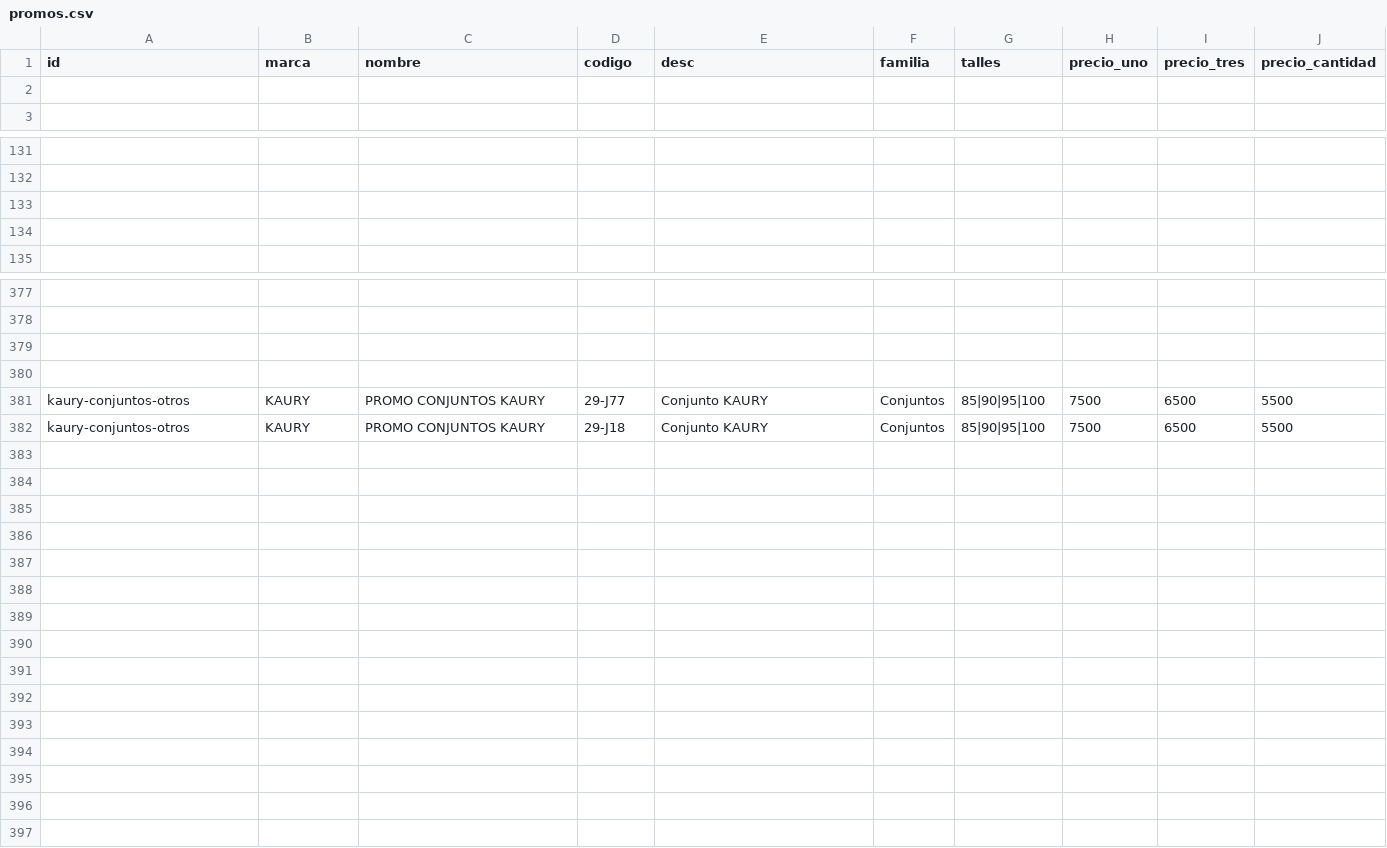
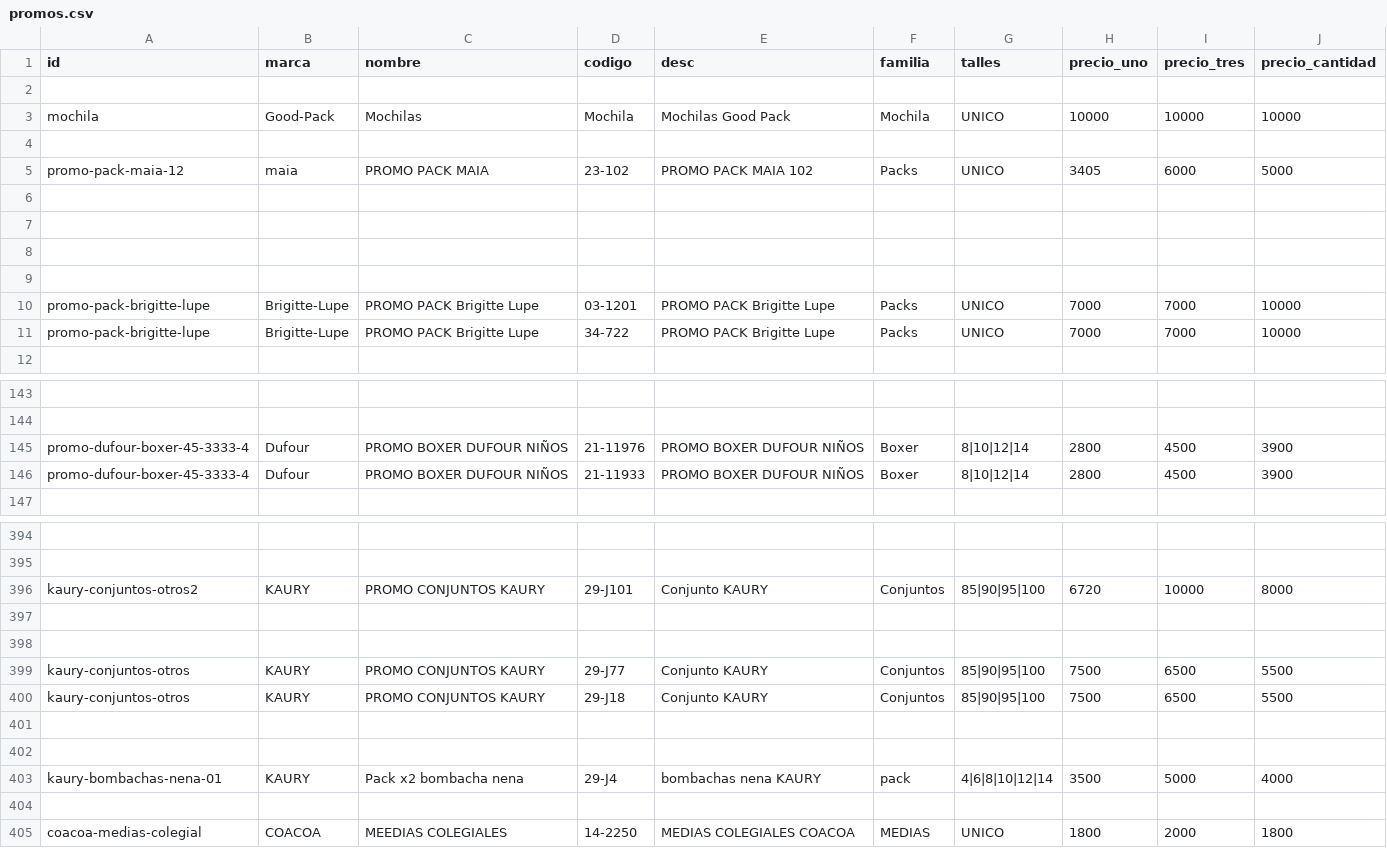
Before and after one commit to adamiangarciadev/Pedidos_RIO_Semanal, a CSV file: promos.csv, drawn as a sheet; only a part is shown, gaps mark what is left out; addresses are those after the commit; the diff covers the shown part only; the diff names each change by its address in the sheet, - before the commit and + after, or states it on an @@ line.

Commit message:
Update promos.csv

```diff
--- a/promos.csv
+++ b/promos.csv
+row 3: mochila | Good-Pack | Mochilas | Mochila | Mochilas Good Pack | Mochila | UNICO | 10000 | 10000 | 10000
+row 4: (empty)
+row 5: promo-pack-maia-12 | maia | PROMO PACK MAIA | 23-102 | PROMO PACK MAIA 102 | Packs | UNICO | 3405 | 6000 | 5000
+row 6: (empty)
+row 7: (empty)
+row 8: (empty)
+row 9: (empty)
+row 10: promo-pack-brigitte-lupe | Brigitte-Lupe | PROMO PACK Brigitte Lupe | 03-1201 | PROMO PACK Brigitte Lupe | Packs | UNICO | 7000 | 7000 | 10000
+row 11: promo-pack-brigitte-lupe | Brigitte-Lupe | PROMO PACK Brigitte Lupe | 34-722 | PROMO PACK Brigitte Lupe | Packs | UNICO | 7000 | 7000 | 10000
-row 145: (empty)
+row 145: promo-dufour-boxer-45-3333-4 | Dufour | PROMO BOXER DUFOUR NIÑOS | 21-11976 | PROMO BOXER DUFOUR NIÑOS | Boxer | 8|10|12|14 | 2800 | 4500 | 3900
-row 146: (empty)
+row 146: promo-dufour-boxer-45-3333-4 | Dufour | PROMO BOXER DUFOUR NIÑOS | 21-11933 | PROMO BOXER DUFOUR NIÑOS | Boxer | 8|10|12|14 | 2800 | 4500 | 3900
+row 396: kaury-conjuntos-otros2 | KAURY | PROMO CONJUNTOS KAURY | 29-J101 | Conjunto KAURY | Conjuntos | 85|90|95|100 | 6720 | 10000 | 8000
+row 401: (empty)
+row 402: (empty)
+row 403: kaury-bombachas-nena-01 | KAURY | Pack x2 bombacha nena | 29-J4 | bombachas nena KAURY | pack | 4|6|8|10|12|14 | 3500 | 5000 | 4000
+row 404: (empty)
+row 405: coacoa-medias-colegial | COACOA | MEEDIAS COLEGIALES | 14-2250 | MEDIAS COLEGIALES COACOA | MEDIAS | UNICO | 1800 | 2000 | 1800
```
Also changed, not shown: 8 added rows and 21 edited cells elsewhere in this file.
